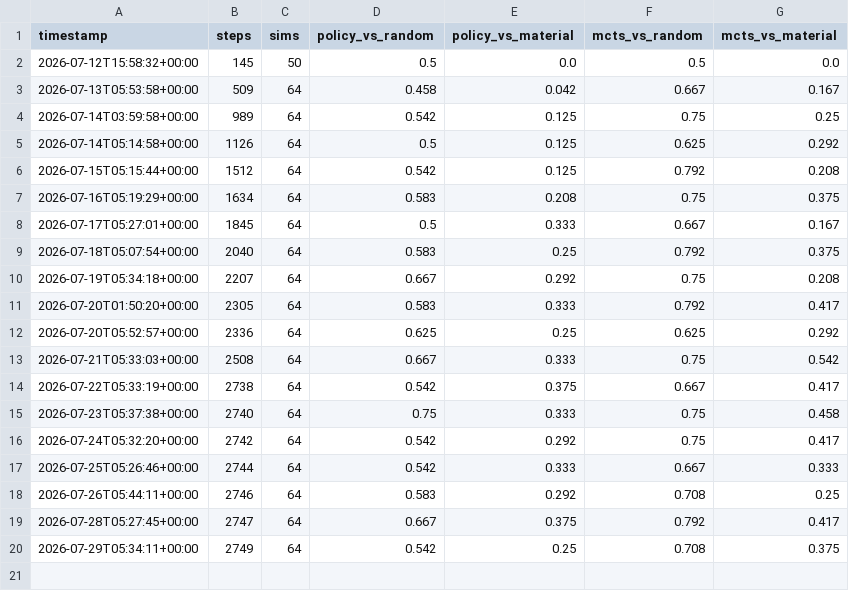
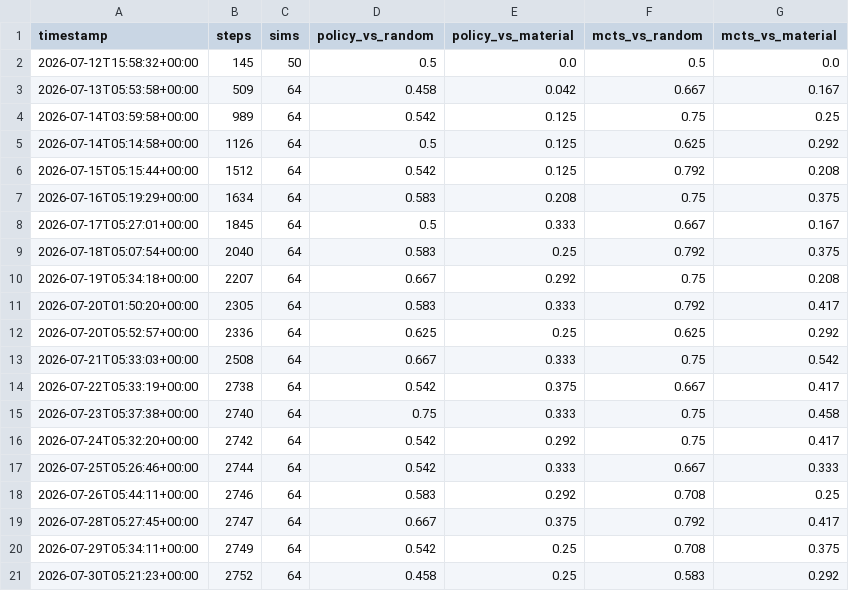
Before and after one commit to leozh0u/blundernet-engine, a CSV file: metrics/strength_history.csv, drawn as a sheet.

Commit message:
strength: mcts scores 58% vs random, 29% vs material @ step 2752

```diff
--- a/metrics/strength_history.csv
+++ b/metrics/strength_history.csv
@@ -20 +20,2 @@ timestamp,steps,sims,policy_vs_random,policy_vs_material,mcts_vs_random,mcts_vs_
 2026-07-29T05:34:11+00:00,2749,64,0.542,0.25,0.708,0.375
+2026-07-30T05:21:23+00:00,2752,64,0.458,0.25,0.583,0.292
```
Also changed, not shown: 1 other file.
